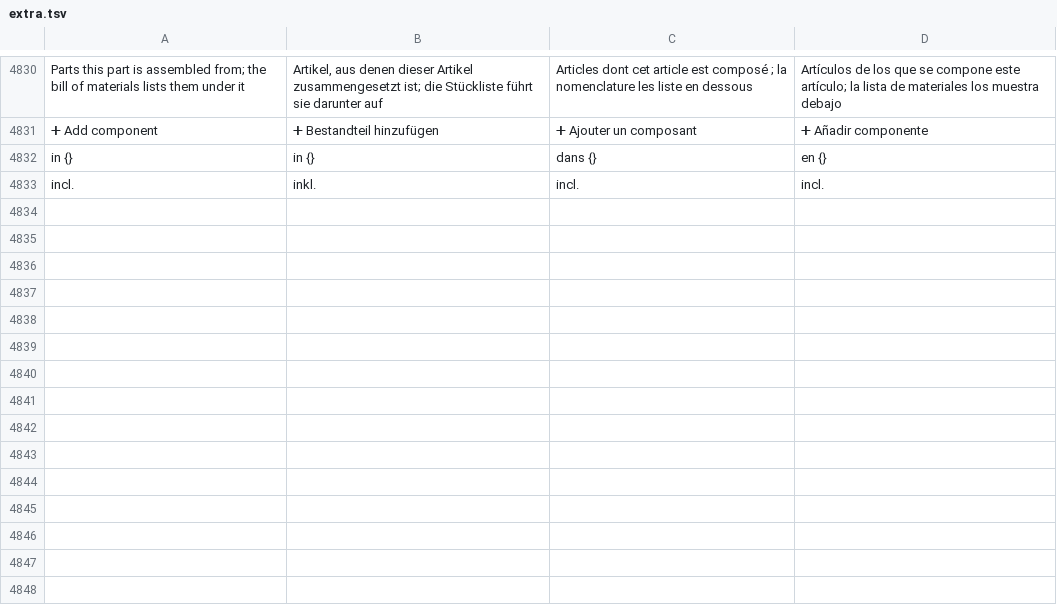
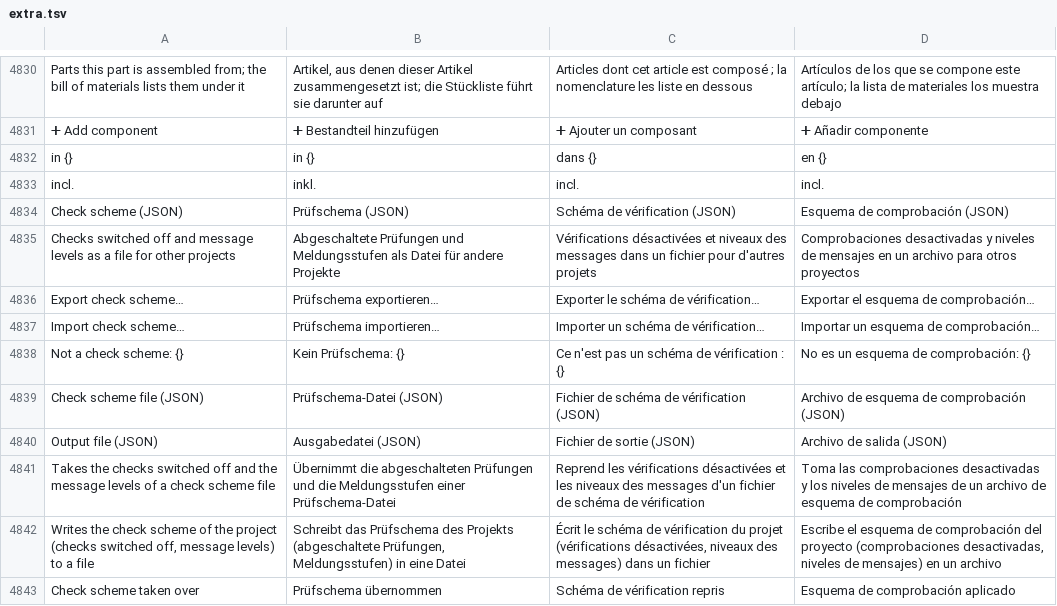
Before and after one commit to JukkaJor/OpenECraft, a TSV file: crates/openecraft-i18n/src/catalog/extra.tsv, drawn as a sheet; only a part is shown, gaps mark what is left out; the diff names each change by its address in the sheet, - before the commit and + after, or states it on an @@ line.

```diff
--- a/crates/openecraft-i18n/src/catalog/extra.tsv
+++ b/crates/openecraft-i18n/src/catalog/extra.tsv
+row 4834: Check scheme (JSON) | Prüfschema (JSON) | Schéma de vérification (JSON) | Esquema de comprobación (JSON)
+row 4835: Checks switched off and message levels as a file for other projects | Abgeschaltete Prüfungen und Meldungsstufen als Datei für andere Projekte | Vérifications désactivées et niveaux des messages dans un fichier pour d'autres projets | Comprobaciones desactivadas y niveles de mensajes en un archivo para otros proyectos
+row 4836: Export check scheme… | Prüfschema exportieren… | Exporter le schéma de vérification… | Exportar el esquema de comprobación…
+row 4837: Import check scheme… | Prüfschema importieren… | Importer un schéma de vérification… | Importar un esquema de comprobación…
+row 4838: Not a check scheme: {} | Kein Prüfschema: {} | Ce n'est pas un schéma de vérification : {} | No es un esquema de comprobación: {}
+row 4839: Check scheme file (JSON) | Prüfschema-Datei (JSON) | Fichier de schéma de vérification (JSON) | Archivo de esquema de comprobación (JSON)
+row 4840: Output file (JSON) | Ausgabedatei (JSON) | Fichier de sortie (JSON) | Archivo de salida (JSON)
+row 4841: Takes the checks switched off and the message levels of a check scheme file | Übernimmt die abgeschalteten Prüfungen und die Meldungsstufen einer Prüfschema-Datei | Reprend les vérifications désactivées et les niveaux des messages d'un fichier de schéma de vérification | Toma las comprobaciones desactivadas y los niveles de mensajes de un archivo de esquema de comprobación
+row 4842: Writes the check scheme of the project (checks switched off, message levels) to a file | Schreibt das Prüfschema des Projekts (abgeschaltete Prüfungen, Meldungsstufen) in eine Datei | Écrit le schéma de vérification du projet (vérifications désactivées, niveaux des messages) dans un fichier | Escribe el esquema de comprobación del proyecto (comprobaciones desactivadas, niveles de mensajes) en un archivo
+row 4843: Check scheme taken over | Prüfschema übernommen | Schéma de vérification repris | Esquema de comprobación aplicado
```
Also changed, not shown: 9 other files.
